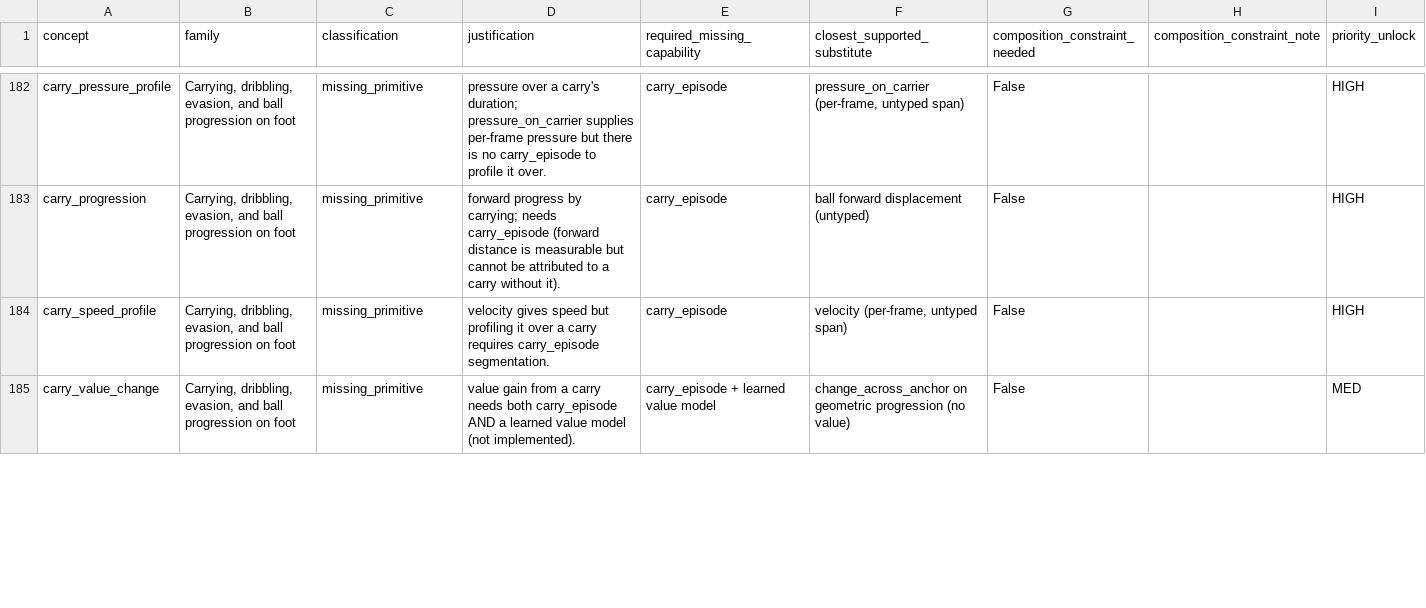
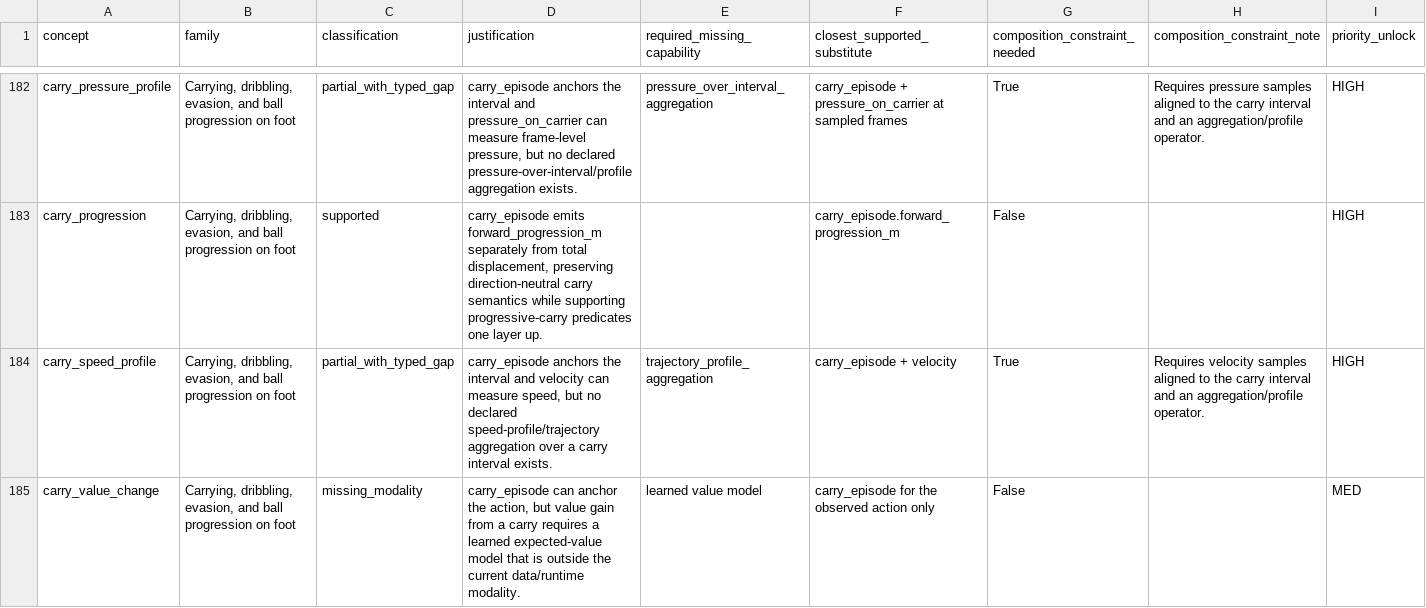
Before and after one commit to LuisRevillaM/priori, a CSV file: generated/coverage-map.csv, drawn as a sheet; only a part is shown, gaps mark what is left out; the diff covers the shown part only; the diff names each change by its address in the sheet, - before the commit and + after, or states it on an @@ line.

Commit message:
Regenerate coverage map after carry episode

```diff
--- a/generated/coverage-map.csv
+++ b/generated/coverage-map.csv
-C182 (classification): missing_primitive
+C182 (classification): partial_with_typed_gap
-D182 (justification): pressure over a carry's duration; pressure_on_carrier supplies per-frame pressure but there is no carry_episode to profile it over.
+D182 (justification): carry_episode anchors the interval and pressure_on_carrier can measure frame-level pressure, but no declared pressure-over-interval/profile aggregation exists.
-E182 (required_missing_capability): carry_episode
+E182 (required_missing_capability): pressure_over_interval_aggregation
-F182 (closest_supported_substitute): pressure_on_carrier (per-frame, untyped span)
+F182 (closest_supported_substitute): carry_episode + pressure_on_carrier at sampled frames
-G182 (composition_constraint_needed): False
+G182 (composition_constraint_needed): True
-H182 (composition_constraint_note): (empty)
+H182 (composition_constraint_note): Requires pressure samples aligned to the carry interval and an aggregation/profile operator.
-C183 (classification): missing_primitive
+C183 (classification): supported
-D183 (justification): forward progress by carrying; needs carry_episode (forward distance is measurable but cannot be attributed to a carry without it).
+D183 (justification): carry_episode emits forward_progression_m separately from total displacement, preserving direction-neutral carry semantics while supporting progressive-carry predicates one layer up.
-E183 (required_missing_capability): carry_episode
+E183 (required_missing_capability): (empty)
-F183 (closest_supported_substitute): ball forward displacement (untyped)
+F183 (closest_supported_substitute): carry_episode.forward_progression_m
-C184 (classification): missing_primitive
+C184 (classification): partial_with_typed_gap
-D184 (justification): velocity gives speed but profiling it over a carry requires carry_episode segmentation.
+D184 (justification): carry_episode anchors the interval and velocity can measure speed, but no declared speed-profile/trajectory aggregation over a carry interval exists.
-E184 (required_missing_capability): carry_episode
+E184 (required_missing_capability): trajectory_profile_aggregation
-F184 (closest_supported_substitute): velocity (per-frame, untyped span)
+F184 (closest_supported_substitute): carry_episode + velocity
-G184 (composition_constraint_needed): False
+G184 (composition_constraint_needed): True
-H184 (composition_constraint_note): (empty)
+H184 (composition_constraint_note): Requires velocity samples aligned to the carry interval and an aggregation/profile operator.
-C185 (classification): missing_primitive
+C185 (classification): missing_modality
-D185 (justification): value gain from a carry needs both carry_episode AND a learned value model (not implemented).
+D185 (justification): carry_episode can anchor the action, but value gain from a carry requires a learned expected-value model that is outside the current data/runtime modality.
-E185 (required_missing_capability): carry_episode + learned value model
+E185 (required_missing_capability): learned value model
-F185 (closest_supported_substitute): change_across_anchor on geometric progression (no value)
+F185 (closest_supported_substitute): carry_episode for the observed action only
```
Also changed, not shown: 105 edited cells elsewhere in this file, 4 other files.
